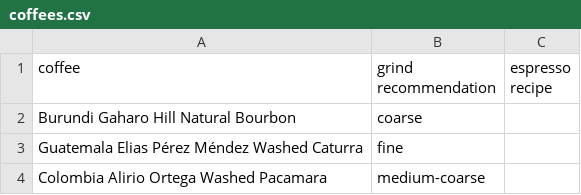
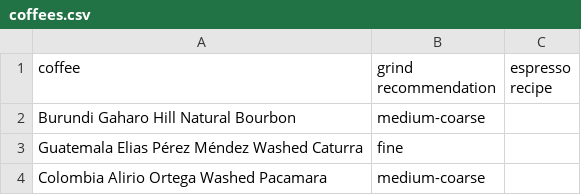
Before and after one commit to SubtextAl/subtext-data, a CSV file: docs/coffees.csv, drawn as a sheet; only a part is shown.

Commit message:
Update coffees.csv

```diff
--- a/docs/coffees.csv
+++ b/docs/coffees.csv
@@ -1,3 +1,3 @@
 coffee,grind recommendation,espresso recipe
-Burundi Gaharo Hill Natural Bourbon, coarse
+Burundi Gaharo Hill Natural Bourbon, medium-coarse
 Guatemala Elias Pérez Méndez Washed Caturra, fine
```
